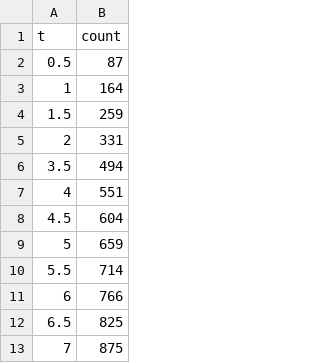
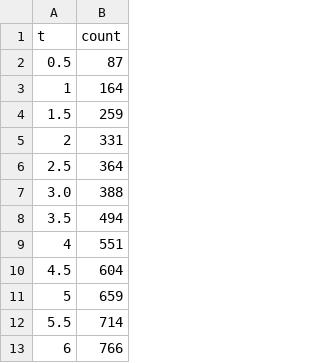
Before and after one commit to paulnord/bayesian_analysis, a CSV file: my_data.csv, drawn as a sheet; only a part is shown; the shorter side is filled out with more unchanged rows; the diff names each change by its address in the sheet, - before the commit and + after, or states it on an @@ line.

Commit message:
fixed missing data points at 2.5 and 3 minutes

```diff
--- a/my_data.csv
+++ b/my_data.csv
+row 6: 2.5 | 364
+row 7: 3.0 | 388
```
